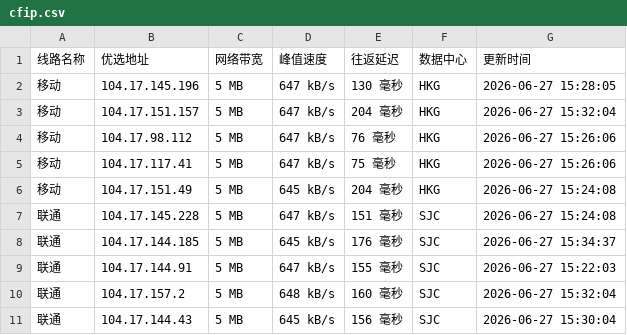
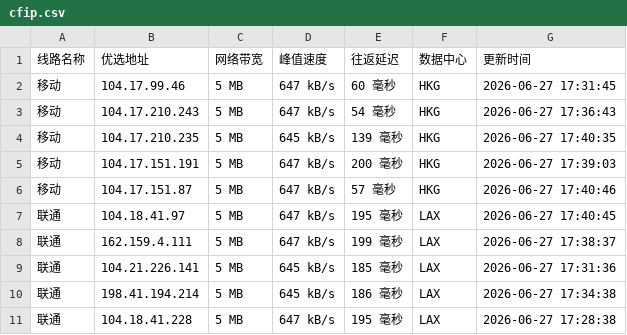
Before and after one commit to 748171997rui-afk/cfipyx, a CSV file: cfip.csv, drawn as a sheet; only a part is shown; the diff covers the shown part only.

```diff
--- a/cfip.csv
+++ b/cfip.csv
@@ -1,11 +1,11 @@
 线路名称,优选地址,网络带宽,峰值速度,往返延迟,数据中心,更新时间
-移动,104.17.145.196,5 MB,647 kB/s,130 毫秒,HKG,2026-06-27 15:28:05
-移动,104.17.151.157,5 MB,647 kB/s,204 毫秒,HKG,2026-06-27 15:32:04
-移动,104.17.98.112,5 MB,647 kB/s,76 毫秒,HKG,2026-06-27 15:26:06
-移动,104.17.117.41,5 MB,647 kB/s,75 毫秒,HKG,2026-06-27 15:26:06
-移动,104.17.151.49,5 MB,645 kB/s,204 毫秒,HKG,2026-06-27 15:24:08
-联通,104.17.145.228,5 MB,647 kB/s,151 毫秒,SJC,2026-06-27 15:24:08
-联通,104.17.144.185,5 MB,645 kB/s,176 毫秒,SJC,2026-06-27 15:34:37
-联通,104.17.144.91,5 MB,647 kB/s,155 毫秒,SJC,2026-06-27 15:22:03
-联通,104.17.157.2,5 MB,648 kB/s,160 毫秒,SJC,2026-06-27 15:32:04
-联通,104.17.144.43,5 MB,645 kB/s,156 毫秒,SJC,2026-06-27 15:30:04
+移动,104.17.99.46,5 MB,647 kB/s,60 毫秒,HKG,2026-06-27 17:31:45
+移动,104.17.210.243,5 MB,647 kB/s,54 毫秒,HKG,2026-06-27 17:36:43
+移动,104.17.210.235,5 MB,645 kB/s,139 毫秒,HKG,2026-06-27 17:40:35
+移动,104.17.151.191,5 MB,647 kB/s,200 毫秒,HKG,2026-06-27 17:39:03
+移动,104.17.151.87,5 MB,647 kB/s,57 毫秒,HKG,2026-06-27 17:40:46
+联通,104.18.41.97,5 MB,647 kB/s,195 毫秒,LAX,2026-06-27 17:40:45
+联通,162.159.4.111,5 MB,647 kB/s,199 毫秒,LAX,2026-06-27 17:38:37
+联通,104.21.226.141,5 MB,645 kB/s,185 毫秒,LAX,2026-06-27 17:31:36
+联通,198.41.194.214,5 MB,645 kB/s,186 毫秒,LAX,2026-06-27 17:34:38
+联通,104.18.41.228,5 MB,647 kB/s,195 毫秒,LAX,2026-06-27 17:28:38
```
Also changed, not shown: 15 edited cells elsewhere in this file, 1 other file.
